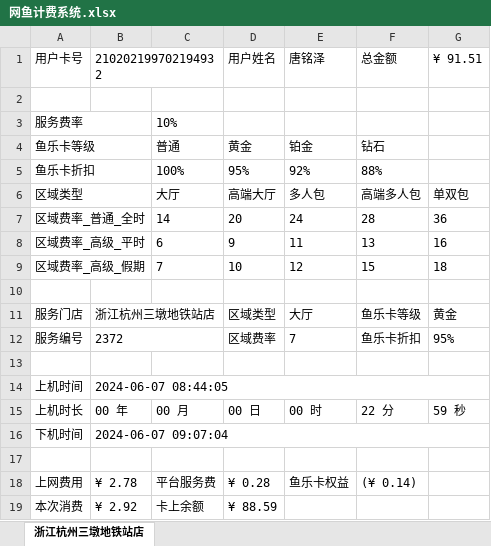
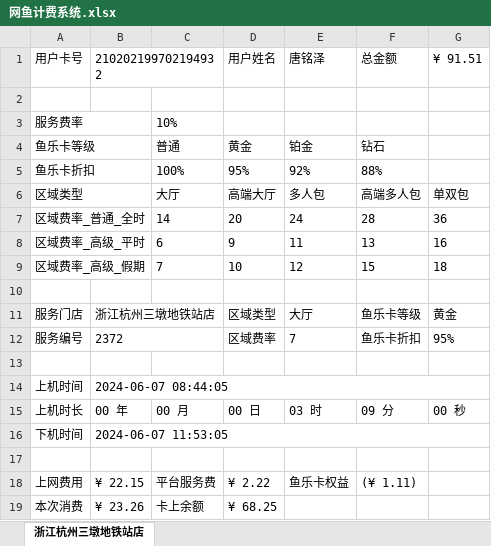
Before and after one commit to trust-tangmingze/own-pypxeserver, an Excel workbook: 网鱼计费系统.xlsx, sheet 浙江杭州三墩地铁站店, drawn as a sheet; values as stored, in another font and other column widths than the file's, no borders; the diff names each change by its address in the sheet, - before the commit and + after, or states it on an @@ line.

Commit message:
Change file / directory

```diff
--- a/网鱼计费系统.xlsx (sheet 浙江杭州三墩地铁站店)
+++ b/网鱼计费系统.xlsx (sheet 浙江杭州三墩地铁站店)
-E15: 00 时
+E15: 03 时
-F15: 22 分
+F15: 09 分
-G15: 59 秒
+G15: 00 秒
-B16: 2024-06-07 09:07:04
+B16: 2024-06-07 11:53:05
-B18: ¥ 2.78
+B18: ¥ 22.15
-D18: ¥ 0.28
+D18: ¥ 2.22
-F18: (¥ 0.14)
+F18: (¥ 1.11)
-B19: ¥ 2.92
+B19: ¥ 23.26
-D19: ¥ 88.59
+D19: ¥ 68.25
```
